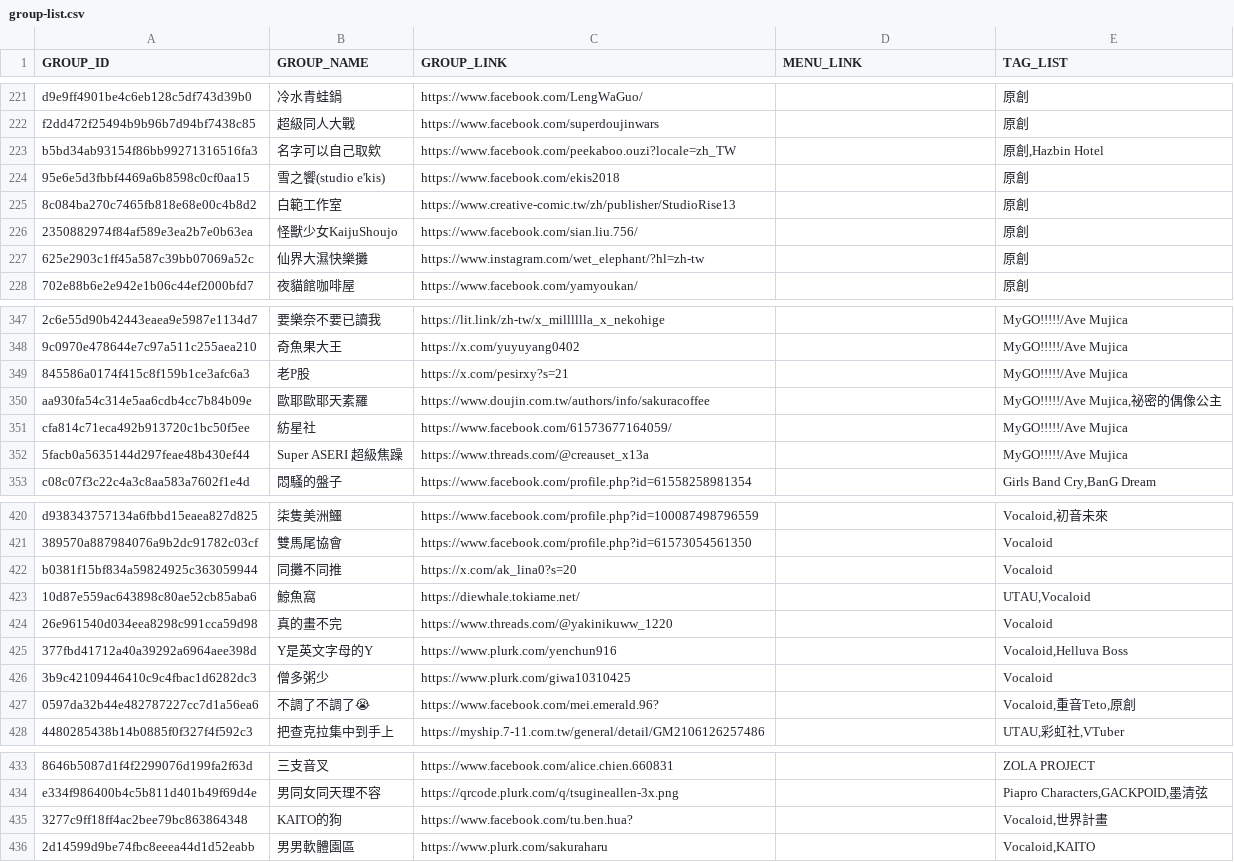
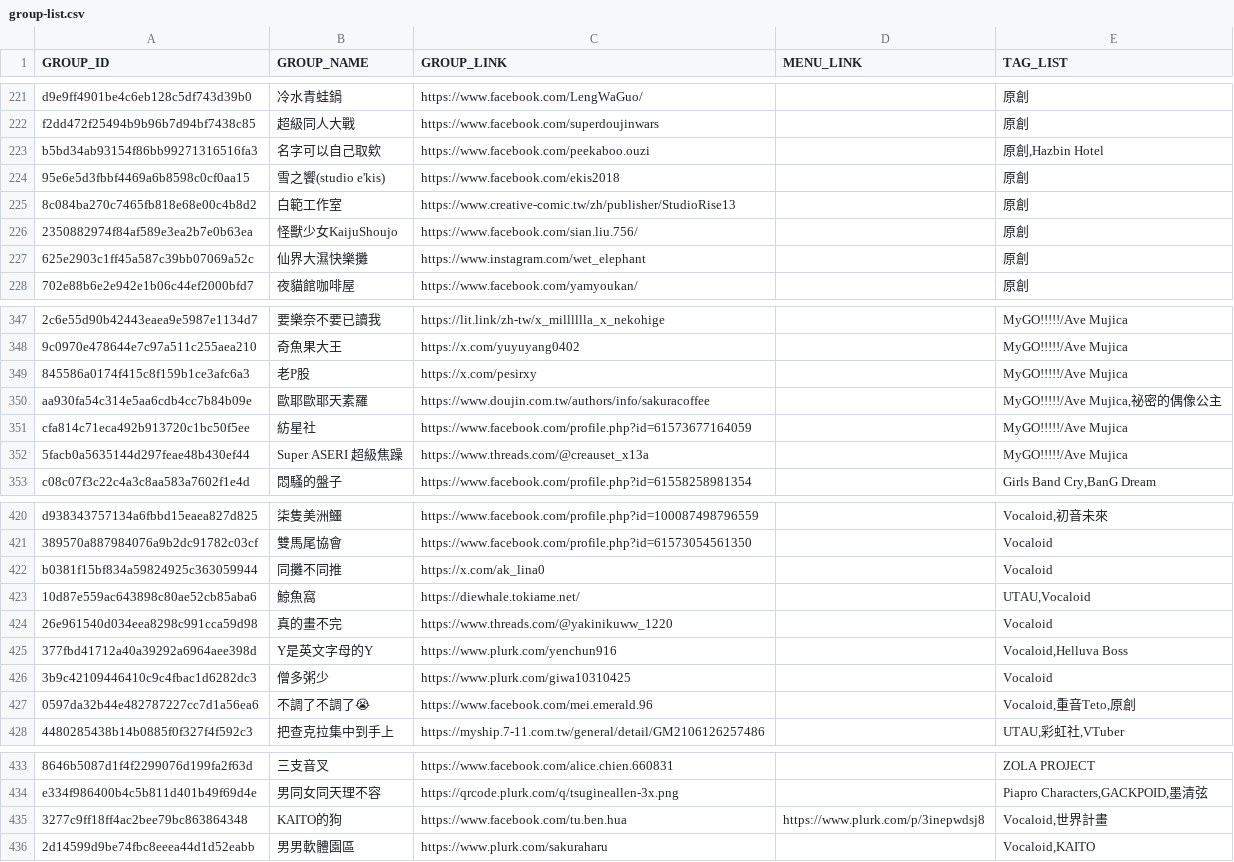
Before and after one commit to nh60211as/DoujinMapMarker, a CSV file: data/IF7/group-list.csv, drawn as a sheet; only a part is shown, gaps mark what is left out; the diff covers the shown part only; the diff names each change by its address in the sheet, - before the commit and + after, or states it on an @@ line.

Commit message:
feat: update group data

```diff
--- a/data/IF7/group-list.csv
+++ b/data/IF7/group-list.csv
-C223 (GROUP_LINK): https://www.facebook.com/peekaboo.ouzi?locale=zh_TW
+C223 (GROUP_LINK): https://www.facebook.com/peekaboo.ouzi
-C227 (GROUP_LINK): https://www.instagram.com/wet_elephant/?hl=zh-tw
+C227 (GROUP_LINK): https://www.instagram.com/wet_elephant
-C349 (GROUP_LINK): https://x.com/pesirxy?s=21
+C349 (GROUP_LINK): https://x.com/pesirxy
-C351 (GROUP_LINK): https://www.facebook.com/61573677164059/
+C351 (GROUP_LINK): https://www.facebook.com/profile.php?id=61573677164059
-C422 (GROUP_LINK): https://x.com/ak_lina0?s=20
+C422 (GROUP_LINK): https://x.com/ak_lina0
-C427 (GROUP_LINK): https://www.facebook.com/mei.emerald.96?
+C427 (GROUP_LINK): https://www.facebook.com/mei.emerald.96
-C435 (GROUP_LINK): https://www.facebook.com/tu.ben.hua?
+C435 (GROUP_LINK): https://www.facebook.com/tu.ben.hua
-D435 (MENU_LINK): (empty)
+D435 (MENU_LINK): https://www.plurk.com/p/3inepwdsj8
```
Also changed, not shown: 41 edited cells elsewhere in this file, 3 other files.
